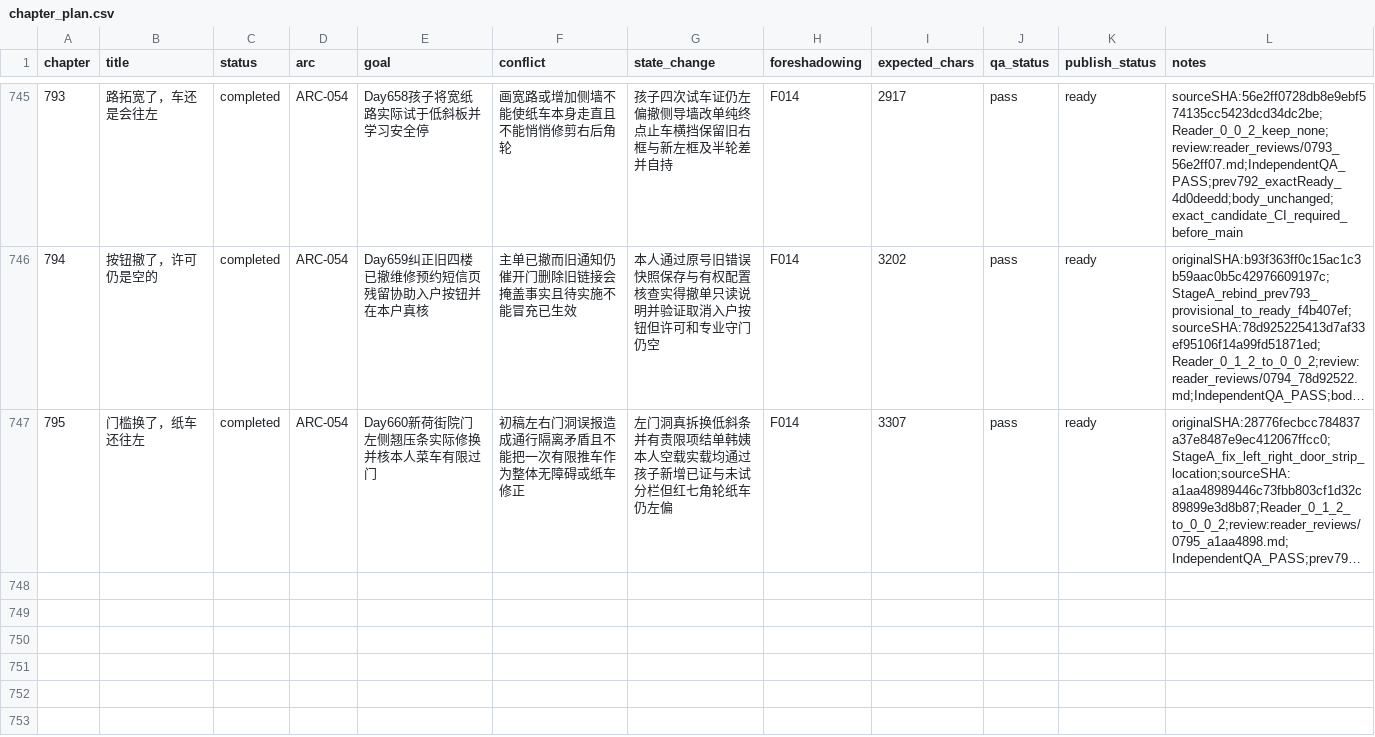
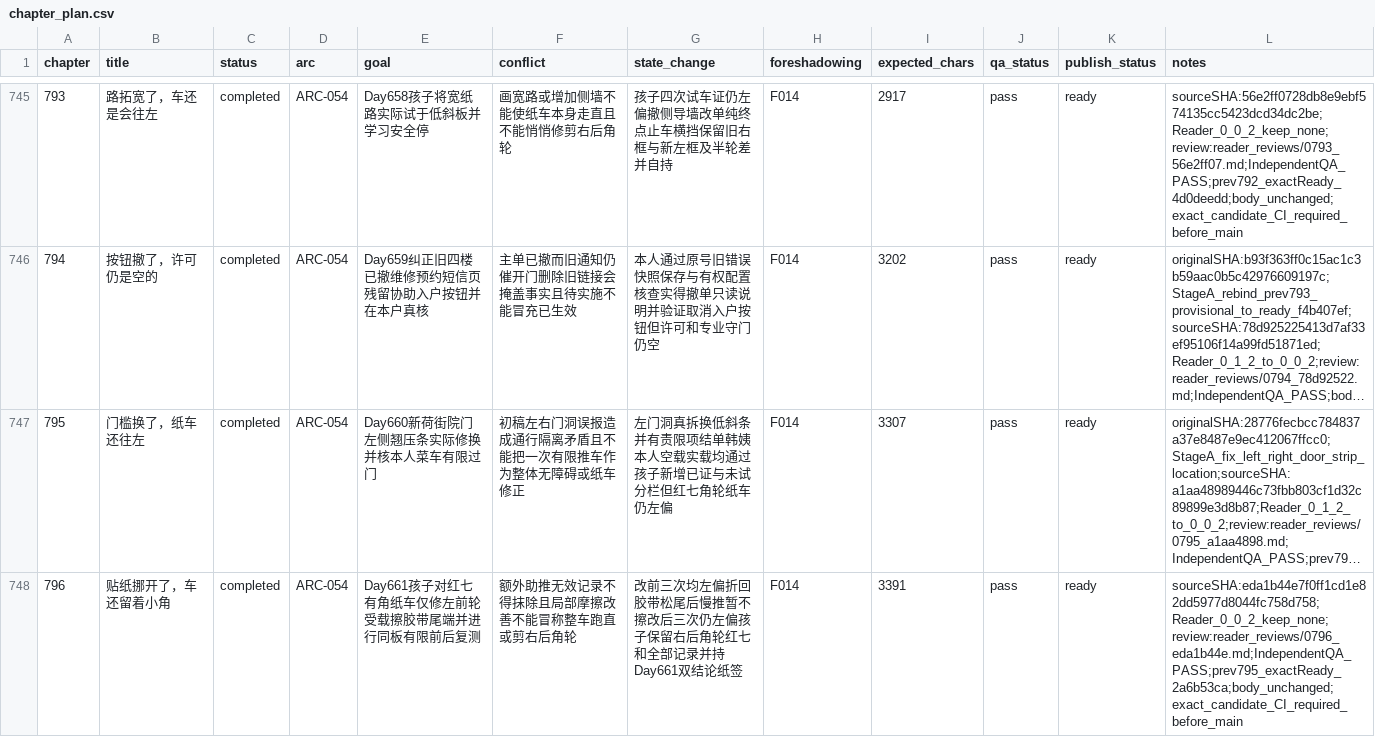
Before and after one commit to GcMin/fanqie-novel, a CSV file: plans/chapter_plan.csv, drawn as a sheet; only a part is shown, gaps mark what is left out; long unchanged cells end in …; the diff names each change by its address in the sheet, - before the commit and + after, or states it on an @@ line.

```diff
--- a/plans/chapter_plan.csv
+++ b/plans/chapter_plan.csv
+row 748: 796 | 贴纸挪开了，车还留着小角 | completed | ARC-054 | Day661孩子对红七有角纸车仅修左前轮受载擦胶带尾端并进行同板有限前后复测 | 额外助推无效记录不得抹除且局部摩擦改善不能冒称整车跑直或剪右后角轮 | 改前三次均左偏折回胶带松尾后慢推暂不擦改后三次仍左偏孩子保留右后角轮红七和全部记录并持Day661双结论纸签 | F014 | 3391 | pass | ready | sourceSHA:eda1b44e7f0ff1cd1e82dd5977d8044fc758d758;Reader_0_0_2_keep_none;review:reader_reviews/0796_eda1b44e.md;IndependentQA_PASS;prev795_exactReady_2a6b53ca;body_unchanged;exact_candidate_CI_required_before_main
```
Also changed, not shown: memory/foreshadowing.csv, memory/timeline.csv, 12 other files.
